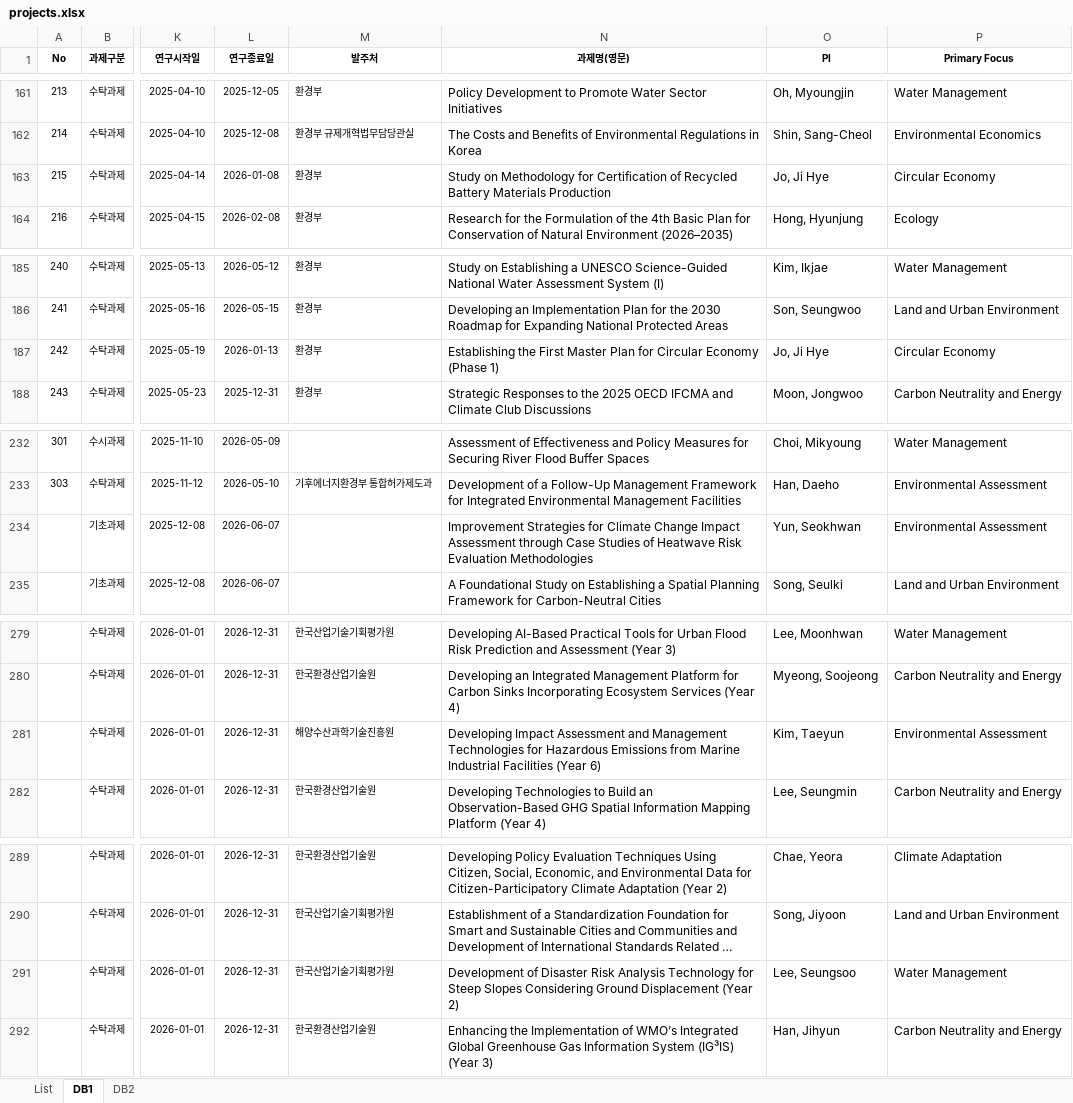
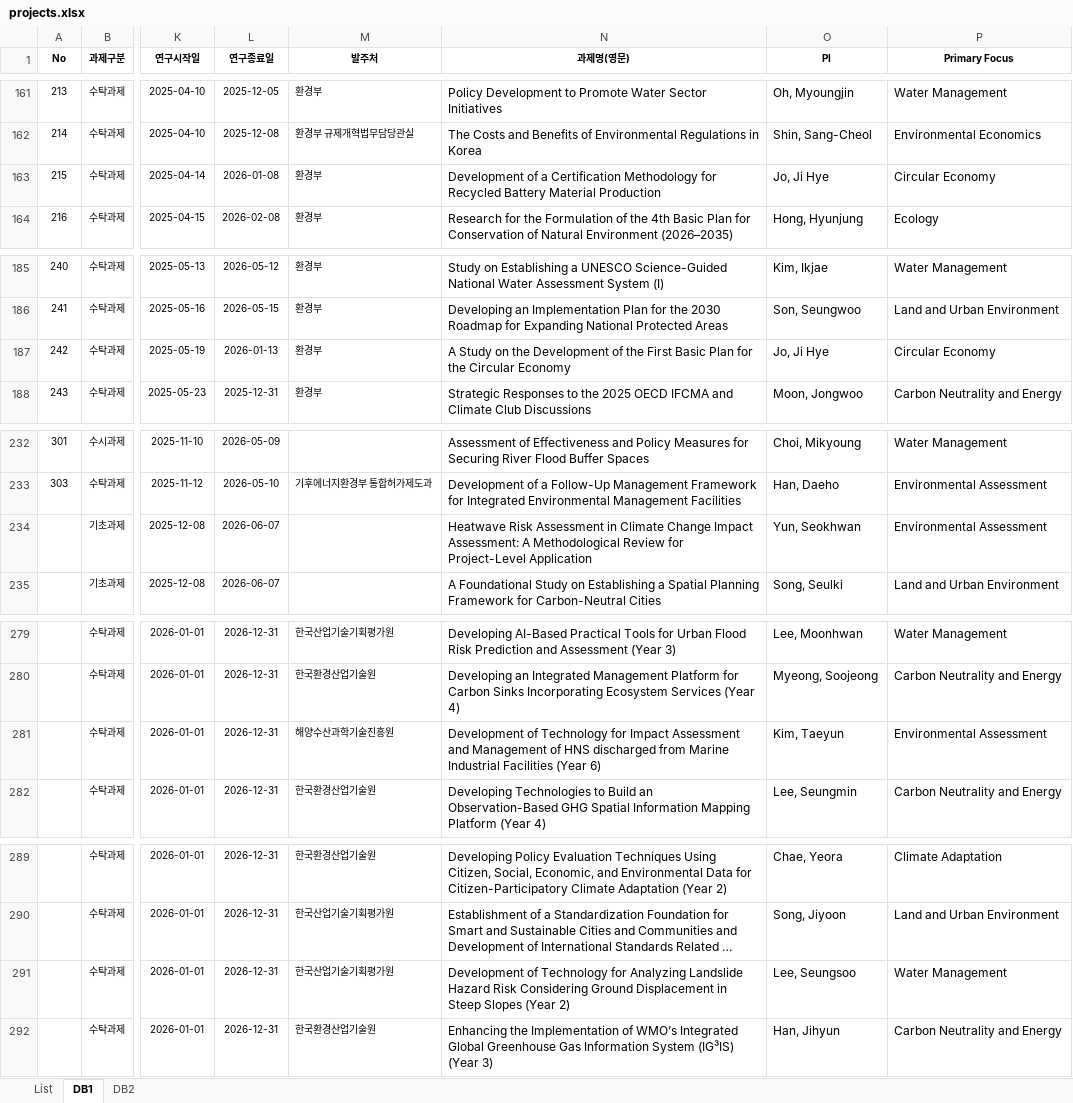
Before and after one commit to keiglobal/ProjectSearch, an Excel workbook: data/projects.xlsx, sheet DB1, drawn as a sheet; only a part is shown, gaps mark what is left out; long unchanged cells end in …; values as stored, in another font and other column widths than the file's, no borders; conditional formats not drawn; the diff covers the shown part only; the diff names each change by its address in the sheet, - before the commit and + after, or states it on an @@ line.

```diff
--- a/data/projects.xlsx (sheet DB1)
+++ b/data/projects.xlsx (sheet DB1)
-N163 (과제명(영문)): Study on Methodology for Certification of Recycled Battery Materials Production
+N163 (과제명(영문)): Development of a Certification Methodology for Recycled Battery Material Production
-N187 (과제명(영문)): Establishing the First Master Plan for Circular Economy (Phase 1)
+N187 (과제명(영문)): A Study on the Development of the First Basic Plan for the Circular Economy
-N234 (과제명(영문)): Improvement Strategies for Climate Change Impact Assessment through Case Studies of Heatwave Risk Evaluation Methodologies
+N234 (과제명(영문)): Heatwave Risk Assessment in Climate Change Impact Assessment: A Methodological Review for Project-Level Application
-N281 (과제명(영문)): Developing Impact Assessment and Management Technologies for Hazardous Emissions from Marine…
+N281 (과제명(영문)): Development of Technology for Impact Assessment and Management of HNS discharged from Marine…
-N291 (과제명(영문)): Development of Disaster Risk Analysis Technology for Steep Slopes Considering Ground Displacement (Year 2)
+N291 (과제명(영문)): Development of Technology for Analyzing Landslide Hazard Risk Considering Ground Displacement in Steep Slopes (Year 2)
```
Also changed, not shown: 9 edited cells elsewhere in this sheet, sheet List.
